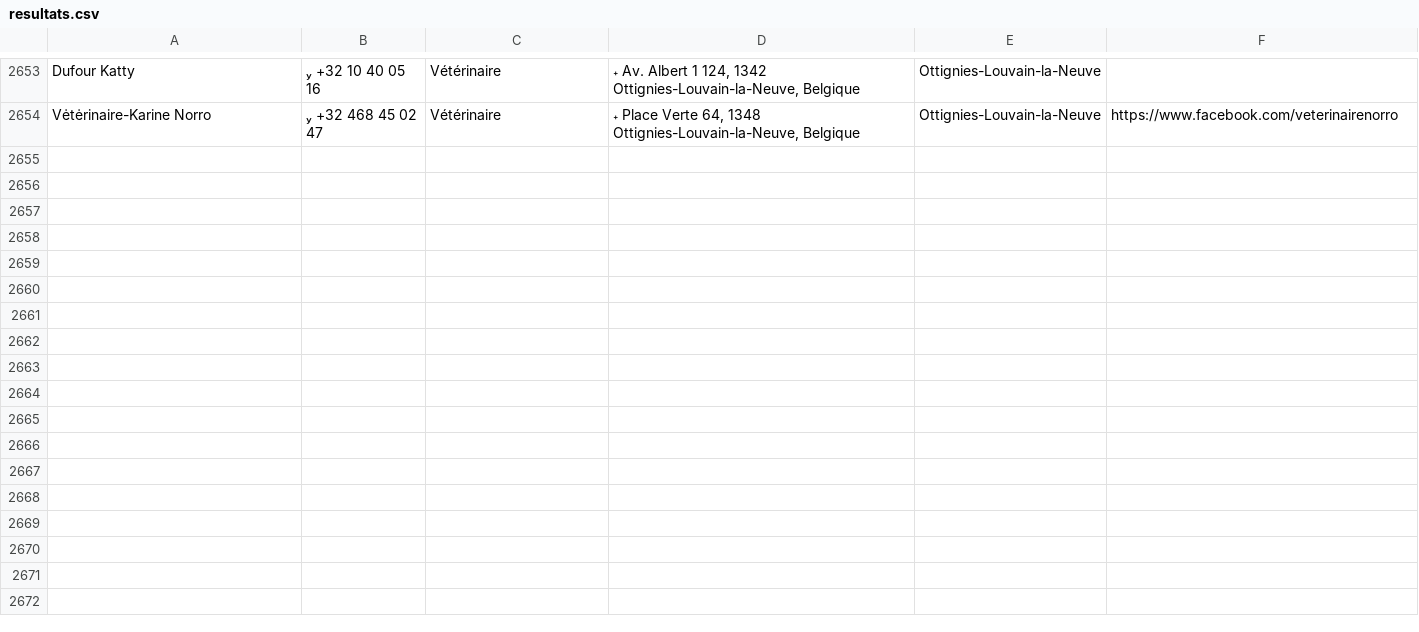
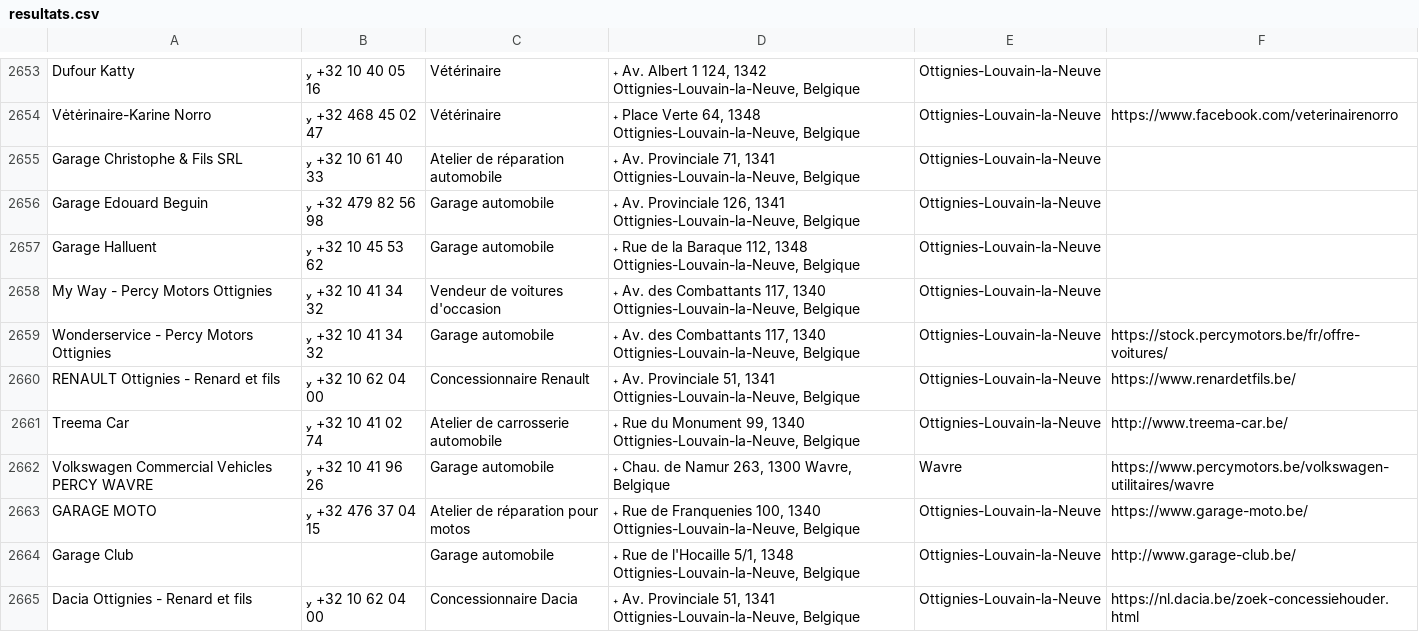
Before and after one commit to Nourtin/google-maps-scraper, a CSV file: output/resultats.csv, drawn as a sheet; only a part is shown, gaps mark what is left out.

```diff
--- a/output/resultats.csv
+++ b/output/resultats.csv
@@ -2654 +2654,12 @@ Dufour Katty, +32 10 40 05 16,Vétérinaire," Av. Albert 1 124, 1342 Ottig
 Vėtėrinaire-Karine Norro, +32 468 45 02 47,Vétérinaire," Place Verte 64, 1348 Ottignies-Louvain-la-Neuve, Belgique",Ottignies-Louvain-la-Neuve,https://www.facebook.com/veterinairenorro,
+Garage Christophe & Fils SRL, +32 10 61 40 33,Atelier de réparation automobile," Av. Provinciale 71, 1341 Ottignies-Louvain-la-Neuve, Belgique",Ottignies-Louvain-la-Neuve,,
+Garage Edouard Beguin, +32 479 82 56 98,Garage automobile," Av. Provinciale 126, 1341 Ottignies-Louvain-la-Neuve, Belgique",Ottignies-Louvain-la-Neuve,,
+Garage Halluent, +32 10 45 53 62,Garage automobile," Rue de la Baraque 112, 1348 Ottignies-Louvain-la-Neuve, Belgique",Ottignies-Louvain-la-Neuve,,
+My Way - Percy Motors Ottignies, +32 10 41 34 32,Vendeur de voitures d'occasion," Av. des Combattants 117, 1340 Ottignies-Louvain-la-Neuve, Belgique",Ottignies-Louvain-la-Neuve,,
+Wonderservice - Percy Motors Ottignies, +32 10 41 34 32,Garage automobile," Av. des Combattants 117, 1340 Ottignies-Louvain-la-Neuve, Belgique",Ottignies-Louvain-la-Neuve,https://stock.percymotors.be/fr/offre-voitures/,
+RENAULT Ottignies - Renard et fils, +32 10 62 04 00,Concessionnaire Renault," Av. Provinciale 51, 1341 Ottignies-Louvain-la-Neuve, Belgique",Ottignies-Louvain-la-Neuve,https://www.renardetfils.be/,
+Treema Car, +32 10 41 02 74,Atelier de carrosserie automobile," Rue du Monument 99, 1340 Ottignies-Louvain-la-Neuve, Belgique",Ottignies-Louvain-la-Neuve,http://www.treema-car.be/,
+Volkswagen Commercial Vehicles PERCY WAVRE, +32 10 41 96 26,Garage automobile," Chau. de Namur 263, 1300 Wavre, Belgique",Wavre,https://www.percymotors.be/volkswagen-utilitaires/wavre,
+GARAGE MOTO, +32 476 37 04 15,Atelier de réparation pour motos," Rue de Franquenies 100, 1340 Ottignies-Louvain-la-Neuve, Belgique",Ottignies-Louvain-la-Neuve,https://www.garage-moto.be/,
+Garage Club,,Garage automobile," Rue de l'Hocaille 5/1, 1348 Ottignies-Louvain-la-Neuve, Belgique",Ottignies-Louvain-la-Neuve,http://www.garage-club.be/,
+Dacia Ottignies - Renard et fils, +32 10 62 04 00,Concessionnaire Dacia," Av. Provinciale 51, 1341 Ottignies-Louvain-la-Neuve, Belgique",Ottignies-Louvain-la-Neuve,https://nl.dacia.be/zoek-concessiehouder.html,
```
Also changed, not shown: 1 other file.
